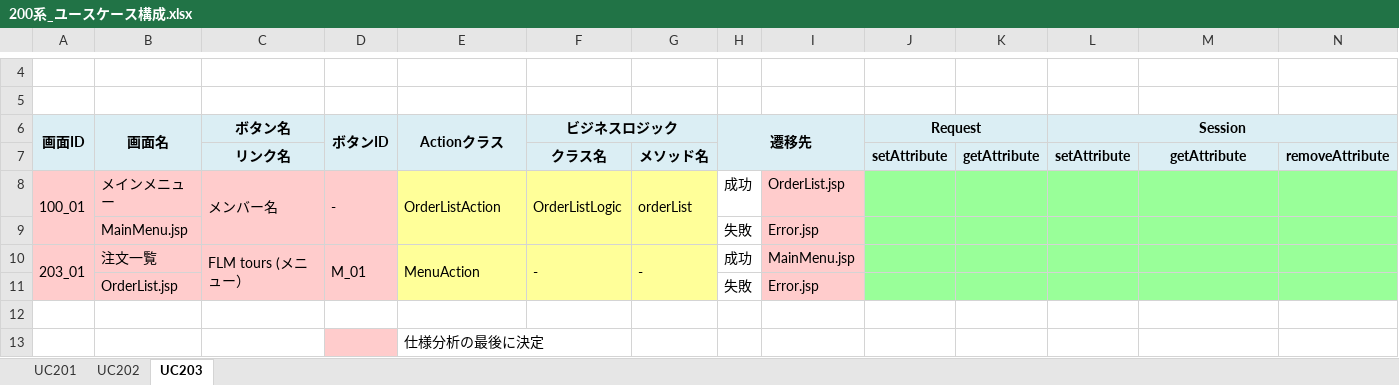
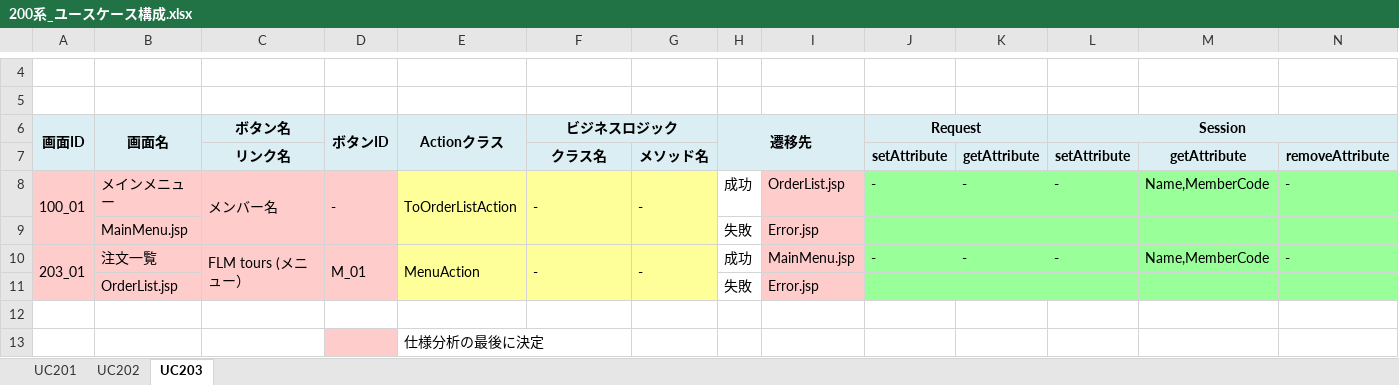
Before and after one commit to ChakaFlame/5_FGO, an Excel workbook: doc/unfinished/200系_ユースケース構成.xlsx, sheet UC203, drawn as a sheet; only a part is shown, gaps mark what is left out; values as stored, in another font and other column widths than the file's, no borders; charts and pictures not drawn; the diff names each change by its address in the sheet, - before the commit and + after, or states it on an @@ line.

```diff
--- a/doc/unfinished/200系_ユースケース構成.xlsx (sheet UC203)
+++ b/doc/unfinished/200系_ユースケース構成.xlsx (sheet UC203)
-E8: OrderListAction
+E8: ToOrderListAction
-F8: OrderListLogic
+F8: -
-G8: orderList
+G8: -
-J8: (empty)
+J8: -
-K8: (empty)
+K8: -
-L8: (empty)
+L8: -
-M8: (empty)
+M8: Name,MemberCode
-N8: (empty)
+N8: -
-J10: (empty)
+J10: -
-K10: (empty)
+K10: -
-L10: (empty)
+L10: -
-M10: (empty)
+M10: Name,MemberCode
-N10: (empty)
+N10: -
```
Also changed, not shown: sheet UC202, sheet UC201.
